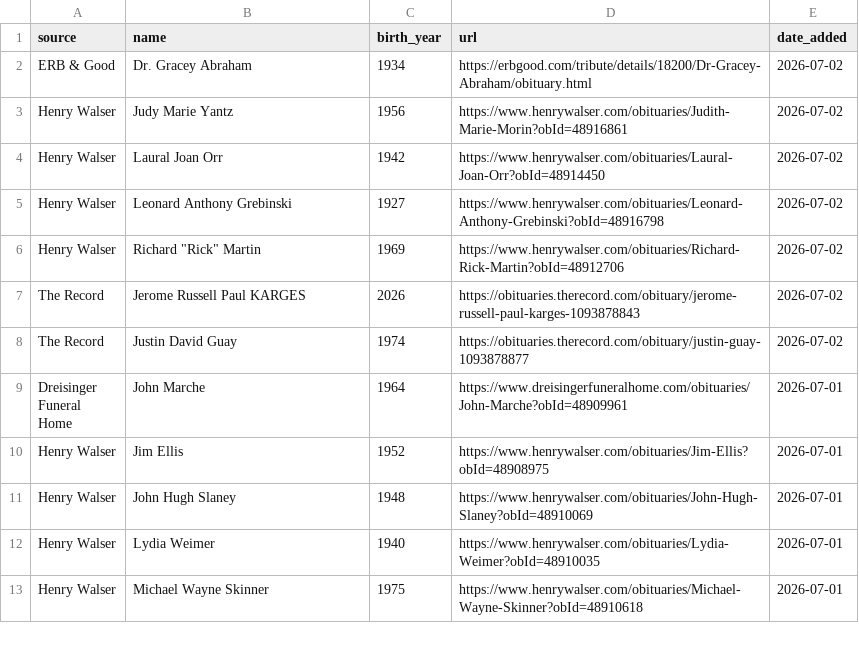
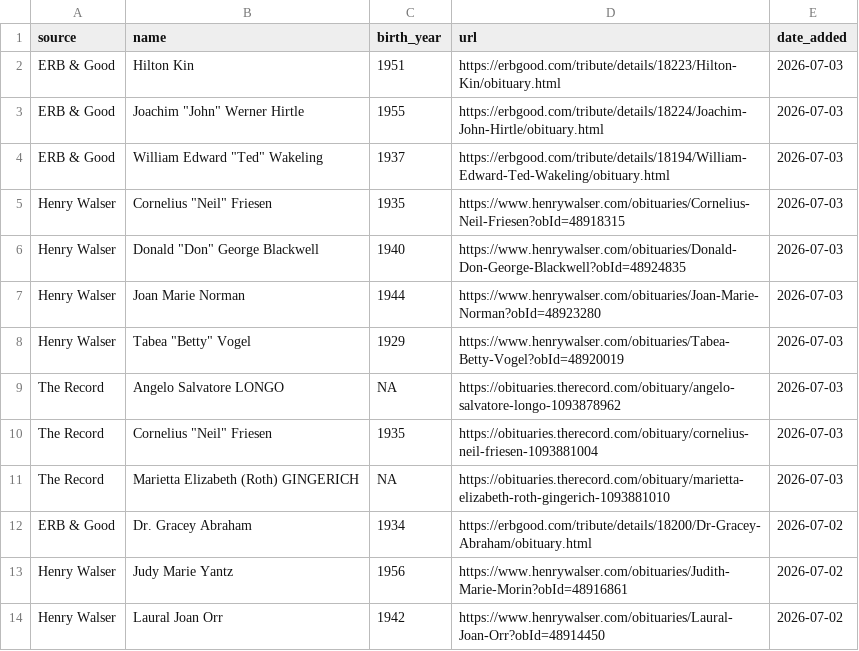
Before and after one commit to gpberber/waterloo-region-obituaries, a CSV file: data/obituaries.csv, drawn as a sheet; only a part is shown; the shorter side is filled out with more unchanged rows; the diff names each change by its address in the sheet, - before the commit and + after, or states it on an @@ line.

```diff
--- a/data/obituaries.csv
+++ b/data/obituaries.csv
+row 2: ERB & Good | Hilton Kin | 1951 | https://erbgood.com/tribute/details/18223/Hilton-Kin/obituary.html | 2026-07-03
+row 3: ERB & Good | Joachim "John" Werner Hirtle | 1955 | https://erbgood.com/tribute/details/18224/Joachim-John-Hirtle/obituary.html | 2026-07-03
+row 4: ERB & Good | William Edward "Ted" Wakeling | 1937 | https://erbgood.com/tribute/details/18194/William-Edward-Ted-Wakeling/obituary.html | 2026-07-03
+row 5: Henry Walser | Cornelius "Neil" Friesen | 1935 | https://www.henrywalser.com/obituaries/Cornelius-Neil-Friesen?obId=48918315 | 2026-07-03
+row 6: Henry Walser | Donald "Don" George Blackwell | 1940 | https://www.henrywalser.com/obituaries/Donald-Don-George-Blackwell?obId=48924835 | 2026-07-03
+row 7: Henry Walser | Joan Marie Norman | 1944 | https://www.henrywalser.com/obituaries/Joan-Marie-Norman?obId=48923280 | 2026-07-03
+row 8: Henry Walser | Tabea "Betty" Vogel | 1929 | https://www.henrywalser.com/obituaries/Tabea-Betty-Vogel?obId=48920019 | 2026-07-03
+row 9: The Record | Angelo Salvatore LONGO | NA | https://obituaries.therecord.com/obituary/angelo-salvatore-longo-1093878962 | 2026-07-03
+row 10: The Record | Cornelius "Neil" Friesen | 1935 | https://obituaries.therecord.com/obituary/cornelius-neil-friesen-1093881004 | 2026-07-03
+row 11: The Record | Marietta Elizabeth (Roth) GINGERICH | NA | https://obituaries.therecord.com/obituary/marietta-elizabeth-roth-gingerich-1093881010 | 2026-07-03
```
Also changed, not shown: 1 other file.
